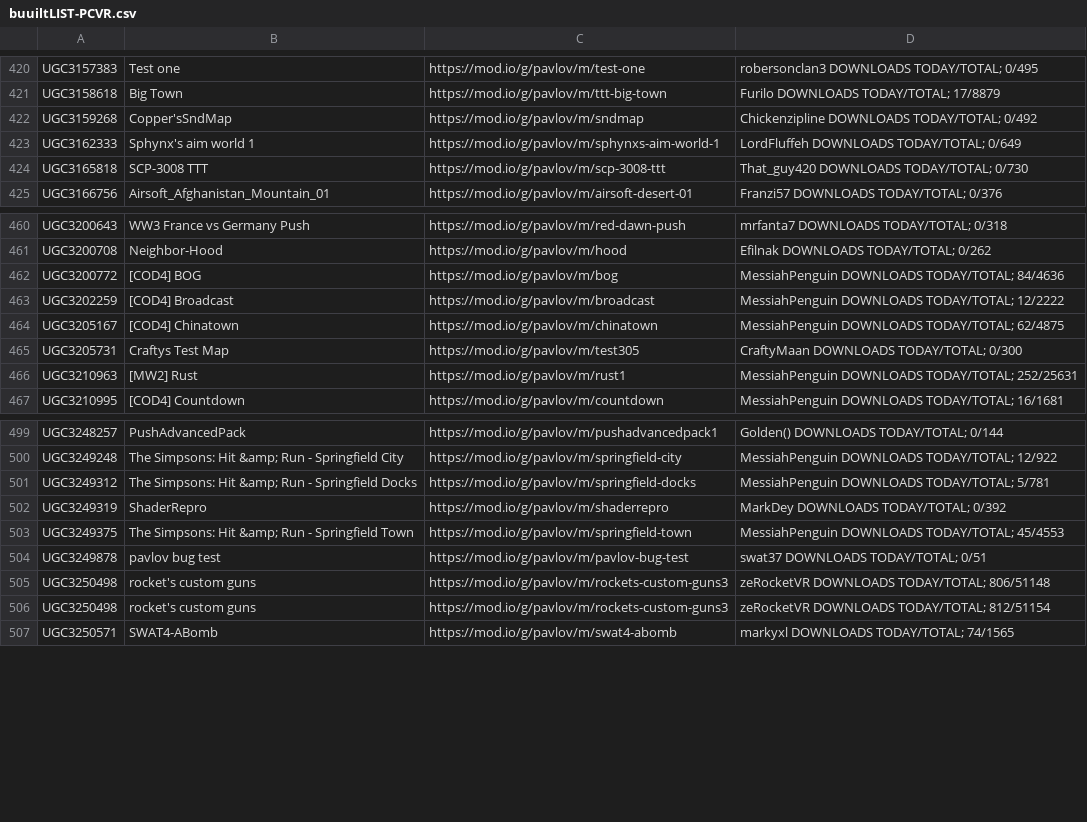
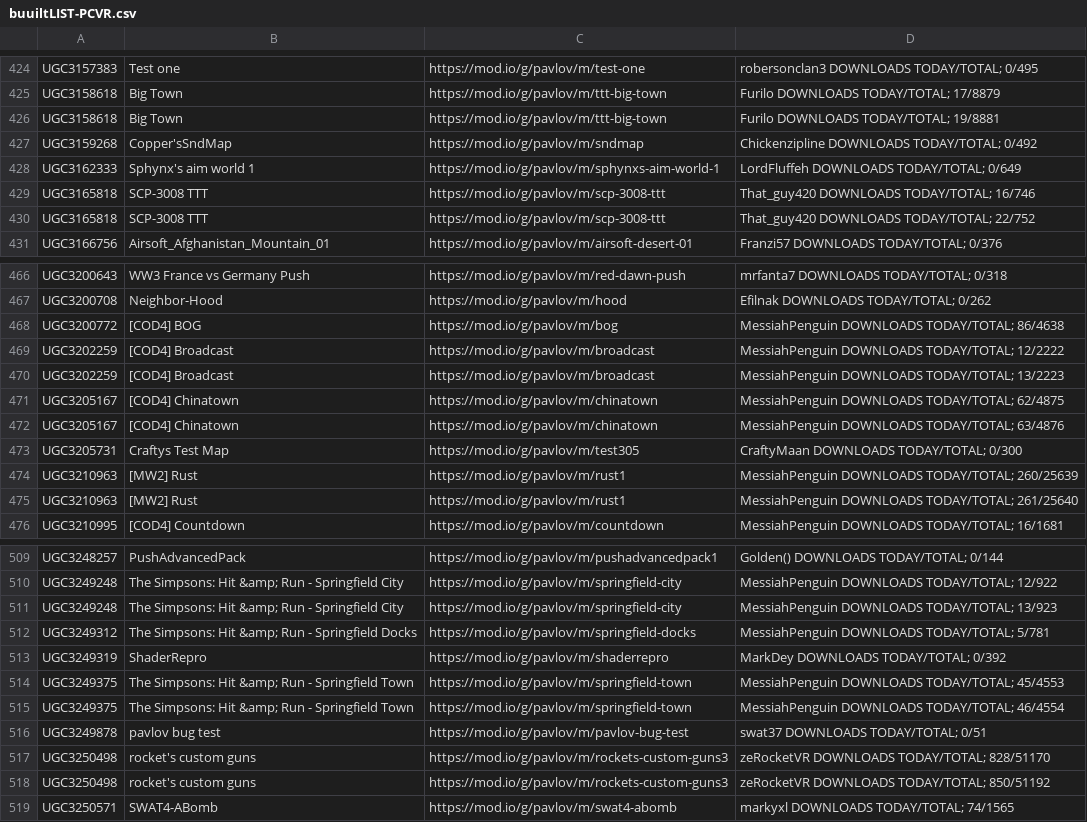
Before and after one commit to JTWP-org/Pavlov-VR-mapids, a CSV file: buuiltLIST-PCVR.csv, drawn as a sheet; only a part is shown, gaps mark what is left out; the diff covers the shown part only.

Commit message:
Send it Sun Aug 27 06:01:55 AM EDT 2023

```diff
--- a/buuiltLIST-PCVR.csv
+++ b/buuiltLIST-PCVR.csv
@@ -421,5 +425,7 @@
  UGC3158618, Big Town,https://mod.io/g/pavlov/m/ttt-big-town, Furilo   DOWNLOADS TODAY/TOTAL; 17/8879
+ UGC3158618, Big Town,https://mod.io/g/pavlov/m/ttt-big-town, Furilo   DOWNLOADS TODAY/TOTAL; 19/8881
  UGC3159268, Copper'sSndMap,https://mod.io/g/pavlov/m/sndmap, Chickenzipline   DOWNLOADS TODAY/TOTAL; 0/492
  UGC3162333, Sphynx's aim world 1,https://mod.io/g/pavlov/m/sphynxs-aim-world-1, LordFluffeh   DOWNLOADS TODAY/TOTAL; 0/649
- UGC3165818, SCP-3008 TTT,https://mod.io/g/pavlov/m/scp-3008-ttt, That_guy420   DOWNLOADS TODAY/TOTAL; 0/730
+ UGC3165818, SCP-3008 TTT,https://mod.io/g/pavlov/m/scp-3008-ttt, That_guy420   DOWNLOADS TODAY/TOTAL; 16/746
+ UGC3165818, SCP-3008 TTT,https://mod.io/g/pavlov/m/scp-3008-ttt, That_guy420   DOWNLOADS TODAY/TOTAL; 22/752
  UGC3166756, Airsoft_Afghanistan_Mountain_01,https://mod.io/g/pavlov/m/airsoft-desert-01, Franzi57   DOWNLOADS TODAY/TOTAL; 0/376
@@ -461,7 +467,10 @@
  UGC3200708, Neighbor-Hood,https://mod.io/g/pavlov/m/hood, Efilnak   DOWNLOADS TODAY/TOTAL; 0/262
- UGC3200772, [COD4] BOG,https://mod.io/g/pavlov/m/bog, MessiahPenguin   DOWNLOADS TODAY/TOTAL; 84/4636
+ UGC3200772, [COD4] BOG,https://mod.io/g/pavlov/m/bog, MessiahPenguin   DOWNLOADS TODAY/TOTAL; 86/4638
  UGC3202259, [COD4] Broadcast,https://mod.io/g/pavlov/m/broadcast, MessiahPenguin   DOWNLOADS TODAY/TOTAL; 12/2222
+ UGC3202259, [COD4] Broadcast,https://mod.io/g/pavlov/m/broadcast, MessiahPenguin   DOWNLOADS TODAY/TOTAL; 13/2223
  UGC3205167, [COD4] Chinatown,https://mod.io/g/pavlov/m/chinatown, MessiahPenguin   DOWNLOADS TODAY/TOTAL; 62/4875
+ UGC3205167, [COD4] Chinatown,https://mod.io/g/pavlov/m/chinatown, MessiahPenguin   DOWNLOADS TODAY/TOTAL; 63/4876
  UGC3205731, Craftys Test Map,https://mod.io/g/pavlov/m/test305, CraftyMaan   DOWNLOADS TODAY/TOTAL; 0/300
- UGC3210963, [MW2] Rust,https://mod.io/g/pavlov/m/rust1, MessiahPenguin   DOWNLOADS TODAY/TOTAL; 252/25631
+ UGC3210963, [MW2] Rust,https://mod.io/g/pavlov/m/rust1, MessiahPenguin   DOWNLOADS TODAY/TOTAL; 260/25639
+ UGC3210963, [MW2] Rust,https://mod.io/g/pavlov/m/rust1, MessiahPenguin   DOWNLOADS TODAY/TOTAL; 261/25640
  UGC3210995, [COD4] Countdown,https://mod.io/g/pavlov/m/countdown, MessiahPenguin   DOWNLOADS TODAY/TOTAL; 16/1681
@@ -500,2 +510,3 @@
  UGC3249248, The Simpsons: Hit &amp; Run - Springfield City,https://mod.io/g/pavlov/m/springfield-city, MessiahPenguin   DOWNLOADS TODAY/TOTAL; 12/922
+ UGC3249248, The Simpsons: Hit &amp; Run - Springfield City,https://mod.io/g/pavlov/m/springfield-city, MessiahPenguin   DOWNLOADS TODAY/TOTAL; 13/923
  UGC3249312, The Simpsons: Hit &amp; Run - Springfield Docks,https://mod.io/g/pavlov/m/springfield-docks, MessiahPenguin   DOWNLOADS TODAY/TOTAL; 5/781
@@ -503,5 +514,6 @@
  UGC3249375, The Simpsons: Hit &amp; Run - Springfield Town,https://mod.io/g/pavlov/m/springfield-town, MessiahPenguin   DOWNLOADS TODAY/TOTAL; 45/4553
+ UGC3249375, The Simpsons: Hit &amp; Run - Springfield Town,https://mod.io/g/pavlov/m/springfield-town, MessiahPenguin   DOWNLOADS TODAY/TOTAL; 46/4554
  UGC3249878, pavlov bug test,https://mod.io/g/pavlov/m/pavlov-bug-test, swat37   DOWNLOADS TODAY/TOTAL; 0/51
- UGC3250498, rocket's custom guns,https://mod.io/g/pavlov/m/rockets-custom-guns3, zeRocketVR   DOWNLOADS TODAY/TOTAL; 806/51148
- UGC3250498, rocket's custom guns,https://mod.io/g/pavlov/m/rockets-custom-guns3, zeRocketVR   DOWNLOADS TODAY/TOTAL; 812/51154
+ UGC3250498, rocket's custom guns,https://mod.io/g/pavlov/m/rockets-custom-guns3, zeRocketVR   DOWNLOADS TODAY/TOTAL; 828/51170
+ UGC3250498, rocket's custom guns,https://mod.io/g/pavlov/m/rockets-custom-guns3, zeRocketVR   DOWNLOADS TODAY/TOTAL; 850/51192
  UGC3250571, SWAT4-ABomb,https://mod.io/g/pavlov/m/swat4-abomb, markyxl   DOWNLOADS TODAY/TOTAL; 74/1565
```
Also changed, not shown: 6 added rows, 1 removed row and 84 edited cells elsewhere in this file.
